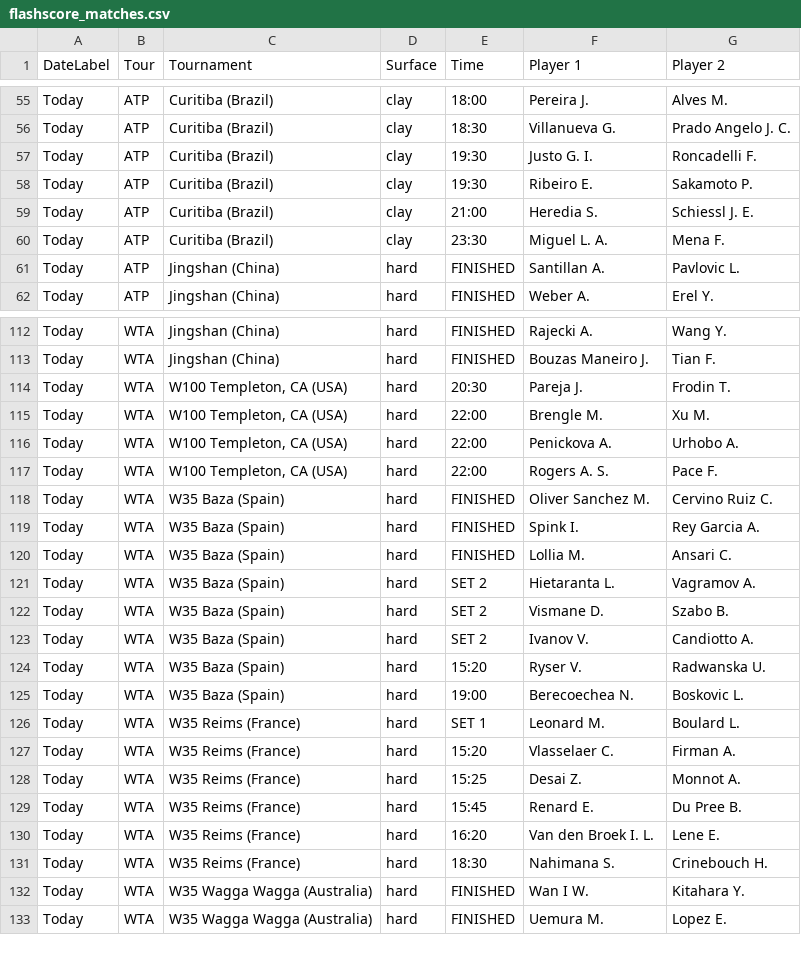
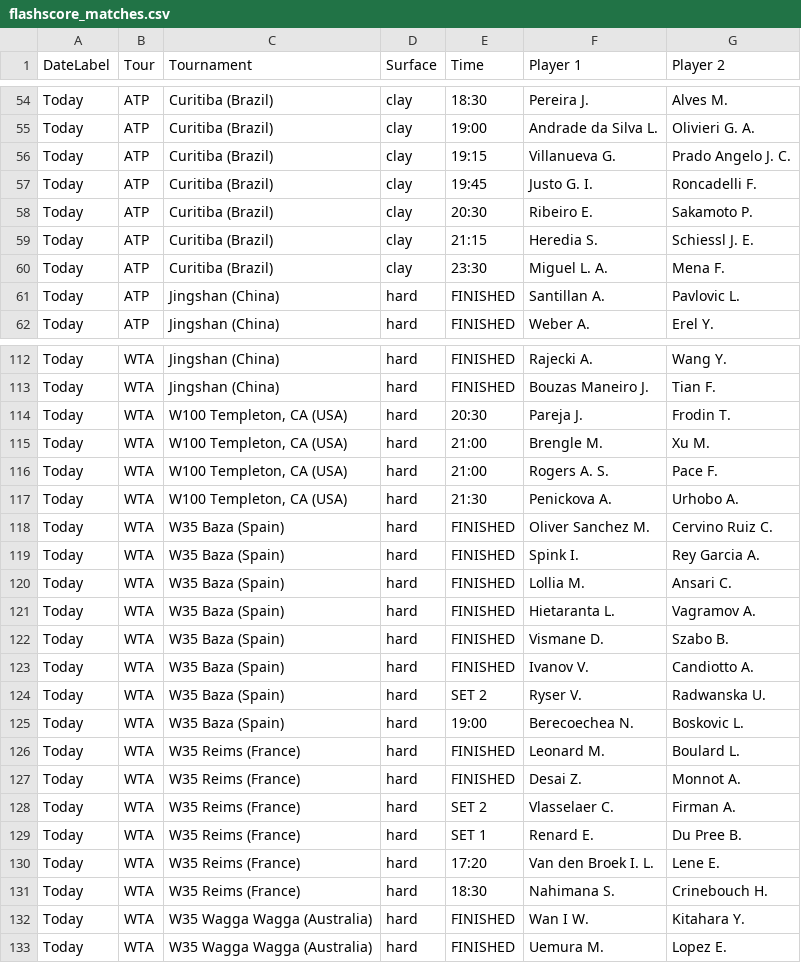
Before and after one commit to rajnakviliam/tennis-surface-elo, a CSV file: flashscore_matches.csv, drawn as a sheet; only a part is shown, gaps mark what is left out; addresses are those after the commit; the diff covers the shown part only; the diff names each change by its address in the sheet, - before the commit and + after, or states it on an @@ line.

```diff
--- a/flashscore_matches.csv
+++ b/flashscore_matches.csv
-E54 (Time): 18:00
+E54 (Time): 18:30
+row 55: Today | ATP | Curitiba (Brazil) | clay | 19:00 | Andrade da Silva L. | Olivieri G. A.
-E56 (Time): 18:30
+E56 (Time): 19:15
-E57 (Time): 19:30
+E57 (Time): 19:45
-E58 (Time): 19:30
+E58 (Time): 20:30
-E59 (Time): 21:00
+E59 (Time): 21:15
-E115:E116 (Time): 22:00
+E115:E116 (Time): 21:00
-F116 (Player 1): Penickova A.
+F116 (Player 1): Rogers A. S.
-G116 (Player 2): Urhobo A.
+G116 (Player 2): Pace F.
-E117 (Time): 22:00
+E117 (Time): 21:30
-F117 (Player 1): Rogers A. S.
+F117 (Player 1): Penickova A.
-G117 (Player 2): Pace F.
+G117 (Player 2): Urhobo A.
-E121:E123 (Time): SET 2
+E121:E123 (Time): FINISHED
-E124 (Time): 15:20
+E124 (Time): SET 2
-E126 (Time): SET 1
+E126 (Time): FINISHED
-E127 (Time): 15:20
+E127 (Time): FINISHED
-F127 (Player 1): Vlasselaer C.
+F127 (Player 1): Desai Z.
-G127 (Player 2): Firman A.
+G127 (Player 2): Monnot A.
-E128 (Time): 15:25
+E128 (Time): SET 2
-F128 (Player 1): Desai Z.
+F128 (Player 1): Vlasselaer C.
-G128 (Player 2): Monnot A.
+G128 (Player 2): Firman A.
-E129 (Time): 15:45
+E129 (Time): SET 1
-E130 (Time): 16:20
+E130 (Time): 17:20
```
Also changed, not shown: 6 added rows, 2 removed rows and 64 edited cells elsewhere in this file.
